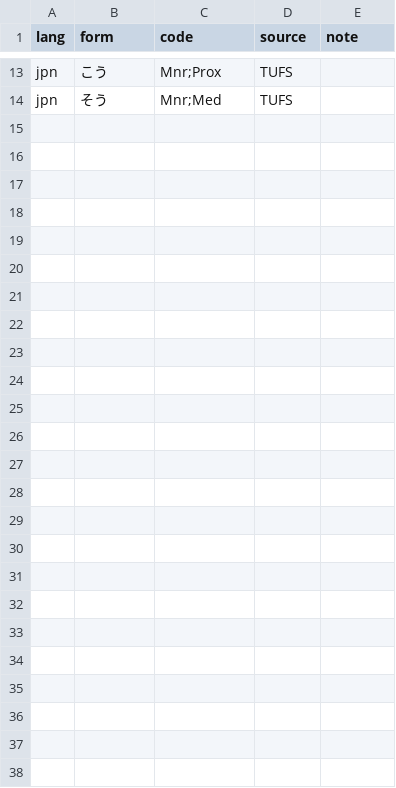
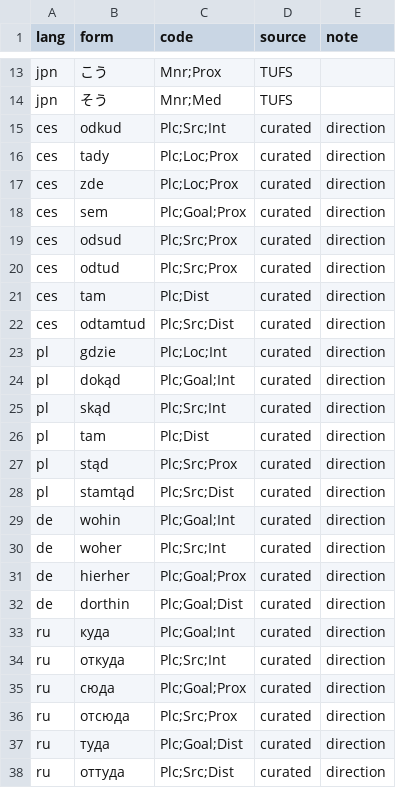
Before and after one commit to omwn/omw-pronoun, a TSV file: data/extra-lemmas.tsv, drawn as a sheet; only a part is shown, gaps mark what is left out.

```diff
--- a/data/extra-lemmas.tsv
+++ b/data/extra-lemmas.tsv
@@ -14 +14,25 @@ jpn	こう	Mnr;Prox	TUFS
 jpn	そう	Mnr;Med	TUFS	
+ces	odkud	Plc;Src;Int	curated	direction
+ces	tady	Plc;Loc;Prox	curated	direction
+ces	zde	Plc;Loc;Prox	curated	direction
+ces	sem	Plc;Goal;Prox	curated	direction
+ces	odsud	Plc;Src;Prox	curated	direction
+ces	odtud	Plc;Src;Prox	curated	direction
+ces	tam	Plc;Dist	curated	direction
+ces	odtamtud	Plc;Src;Dist	curated	direction
+pl	gdzie	Plc;Loc;Int	curated	direction
+pl	dokąd	Plc;Goal;Int	curated	direction
+pl	skąd	Plc;Src;Int	curated	direction
+pl	tam	Plc;Dist	curated	direction
+pl	stąd	Plc;Src;Prox	curated	direction
+pl	stamtąd	Plc;Src;Dist	curated	direction
+de	wohin	Plc;Goal;Int	curated	direction
+de	woher	Plc;Src;Int	curated	direction
+de	hierher	Plc;Goal;Prox	curated	direction
+de	dorthin	Plc;Goal;Dist	curated	direction
+ru	куда	Plc;Goal;Int	curated	direction
+ru	откуда	Plc;Src;Int	curated	direction
+ru	сюда	Plc;Goal;Prox	curated	direction
+ru	отсюда	Plc;Src;Prox	curated	direction
+ru	туда	Plc;Goal;Dist	curated	direction
+ru	оттуда	Plc;Src;Dist	curated	direction
```
Also changed, not shown: data/concepts.tsv, data/extra-concepts.tsv, 13 other files.
